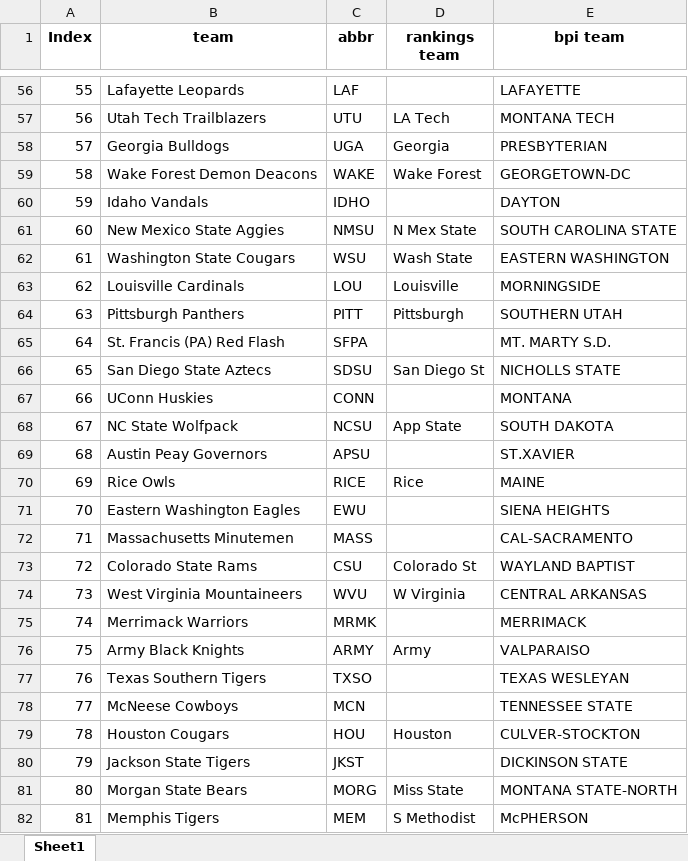
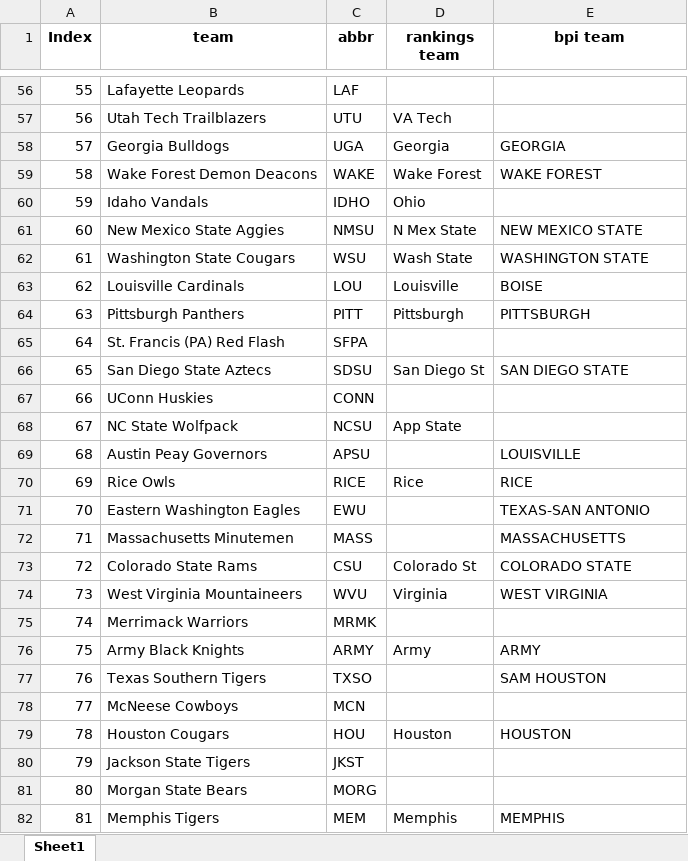
Before and after one commit to meprogrammerguy/pyBlitz, an Excel workbook: data/merge.xlsx, sheet Sheet1, drawn as a sheet; only a part is shown, gaps mark what is left out; values as stored, in another font and other column widths than the file's, no borders; the diff covers the shown part only; the diff names each change by its address in the sheet, - before the commit and + after, or states it on an @@ line.

```diff
--- a/data/merge.xlsx (sheet Sheet1)
+++ b/data/merge.xlsx (sheet Sheet1)
-E56 (bpi team): LAFAYETTE
+E56 (bpi team): (empty)
-D57 (rankings team): LA Tech
+D57 (rankings team): VA Tech
-E57 (bpi team): MONTANA TECH
+E57 (bpi team): (empty)
-E58 (bpi team): PRESBYTERIAN
+E58 (bpi team): GEORGIA
-E59 (bpi team): GEORGETOWN-DC
+E59 (bpi team): WAKE FOREST
-D60 (rankings team): (empty)
+D60 (rankings team): Ohio
-E60 (bpi team): DAYTON
+E60 (bpi team): (empty)
-E61 (bpi team): SOUTH CAROLINA STATE
+E61 (bpi team): NEW MEXICO STATE
-E62 (bpi team): EASTERN WASHINGTON
+E62 (bpi team): WASHINGTON STATE
-E63 (bpi team): MORNINGSIDE
+E63 (bpi team): BOISE
-E64 (bpi team): SOUTHERN UTAH
+E64 (bpi team): PITTSBURGH
-E65 (bpi team): MT. MARTY S.D.
+E65 (bpi team): (empty)
-E66 (bpi team): NICHOLLS STATE
+E66 (bpi team): SAN DIEGO STATE
-E67 (bpi team): MONTANA
+E67 (bpi team): (empty)
-E68 (bpi team): SOUTH DAKOTA
+E68 (bpi team): (empty)
-E69 (bpi team): ST.XAVIER
+E69 (bpi team): LOUISVILLE
-E70 (bpi team): MAINE
+E70 (bpi team): RICE
-E71 (bpi team): SIENA HEIGHTS
+E71 (bpi team): TEXAS-SAN ANTONIO
-E72 (bpi team): CAL-SACRAMENTO
+E72 (bpi team): MASSACHUSETTS
-E73 (bpi team): WAYLAND BAPTIST
+E73 (bpi team): COLORADO STATE
-D74 (rankings team): W Virginia
+D74 (rankings team): Virginia
-E74 (bpi team): CENTRAL ARKANSAS
+E74 (bpi team): WEST VIRGINIA
-E75 (bpi team): MERRIMACK
+E75 (bpi team): (empty)
-E76 (bpi team): VALPARAISO
+E76 (bpi team): ARMY
-E77 (bpi team): TEXAS WESLEYAN
+E77 (bpi team): SAM HOUSTON
-E78 (bpi team): TENNESSEE STATE
+E78 (bpi team): (empty)
-E79 (bpi team): CULVER-STOCKTON
+E79 (bpi team): HOUSTON
-E80 (bpi team): DICKINSON STATE
+E80 (bpi team): (empty)
-D81 (rankings team): Miss State
+D81 (rankings team): (empty)
-E81 (bpi team): MONTANA STATE-NORTH
+E81 (bpi team): (empty)
-D82 (rankings team): S Methodist
+D82 (rankings team): Memphis
-E82 (bpi team): McPHERSON
+E82 (bpi team): MEMPHIS
```
Also changed, not shown: 216 edited cells elsewhere in this sheet, data/merge_teamrankings.xlsx, data/teamrankings.xlsx, 5 other files.
